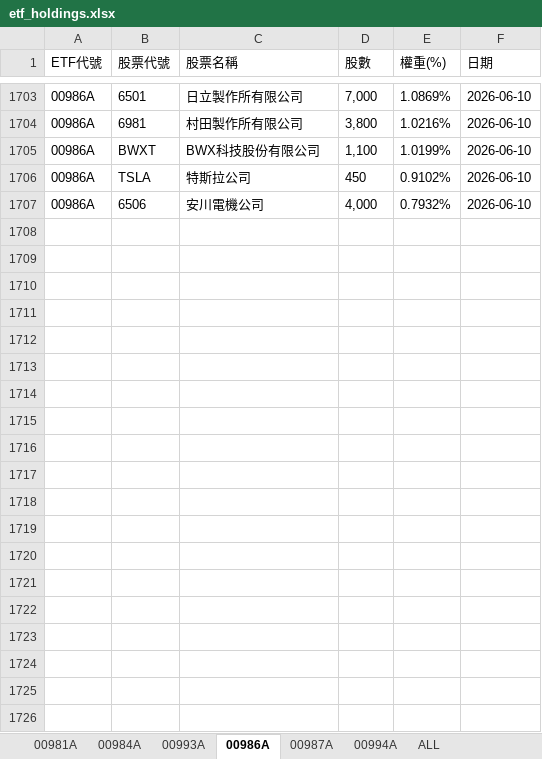
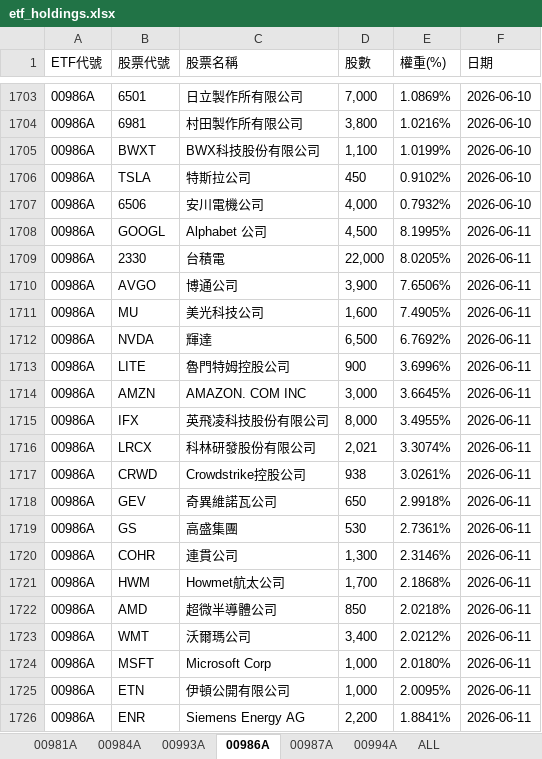
Before and after one commit to Terry-usdc/etf-auto-update, an Excel workbook: etf_holdings.xlsx, sheet 00986A, drawn as a sheet; only a part is shown, gaps mark what is left out; values as stored, in another font and other column widths than the file's, no borders; the diff covers the shown part only; the diff names each change by its address in the sheet, - before the commit and + after, or states it on an @@ line.

```diff
--- a/etf_holdings.xlsx (sheet 00986A)
+++ b/etf_holdings.xlsx (sheet 00986A)
+row 1708: 00986A | GOOGL | Alphabet 公司 | 4,500 | 8.1995% | 2026-06-11
+row 1709: 00986A | 2330 | 台積電 | 22,000 | 8.0205% | 2026-06-11
+row 1710: 00986A | AVGO | 博通公司 | 3,900 | 7.6506% | 2026-06-11
+row 1711: 00986A | MU | 美光科技公司 | 1,600 | 7.4905% | 2026-06-11
+row 1712: 00986A | NVDA | 輝達 | 6,500 | 6.7692% | 2026-06-11
+row 1713: 00986A | LITE | 魯門特姆控股公司 | 900 | 3.6996% | 2026-06-11
+row 1714: 00986A | AMZN | AMAZON. COM INC | 3,000 | 3.6645% | 2026-06-11
+row 1715: 00986A | IFX | 英飛凌科技股份有限公司 | 8,000 | 3.4955% | 2026-06-11
+row 1716: 00986A | LRCX | 科林研發股份有限公司 | 2,021 | 3.3074% | 2026-06-11
+row 1717: 00986A | CRWD | Crowdstrike控股公司 | 938 | 3.0261% | 2026-06-11
+row 1718: 00986A | GEV | 奇異維諾瓦公司 | 650 | 2.9918% | 2026-06-11
+row 1719: 00986A | GS | 高盛集團 | 530 | 2.7361% | 2026-06-11
+row 1720: 00986A | COHR | 連貫公司 | 1,300 | 2.3146% | 2026-06-11
+row 1721: 00986A | HWM | Howmet航太公司 | 1,700 | 2.1868% | 2026-06-11
+row 1722: 00986A | AMD | 超微半導體公司 | 850 | 2.0218% | 2026-06-11
+row 1723: 00986A | WMT | 沃爾瑪公司 | 3,400 | 2.0212% | 2026-06-11
+row 1724: 00986A | MSFT | Microsoft Corp | 1,000 | 2.0180% | 2026-06-11
+row 1725: 00986A | ETN | 伊頓公開有限公司 | 1,000 | 2.0095% | 2026-06-11
+row 1726: 00986A | ENR | Siemens Energy AG | 2,200 | 1.8841% | 2026-06-11
```
Also changed, not shown: 13 added rows elsewhere in this sheet, sheet ALL, sheet 00981A, sheet 00994A.
